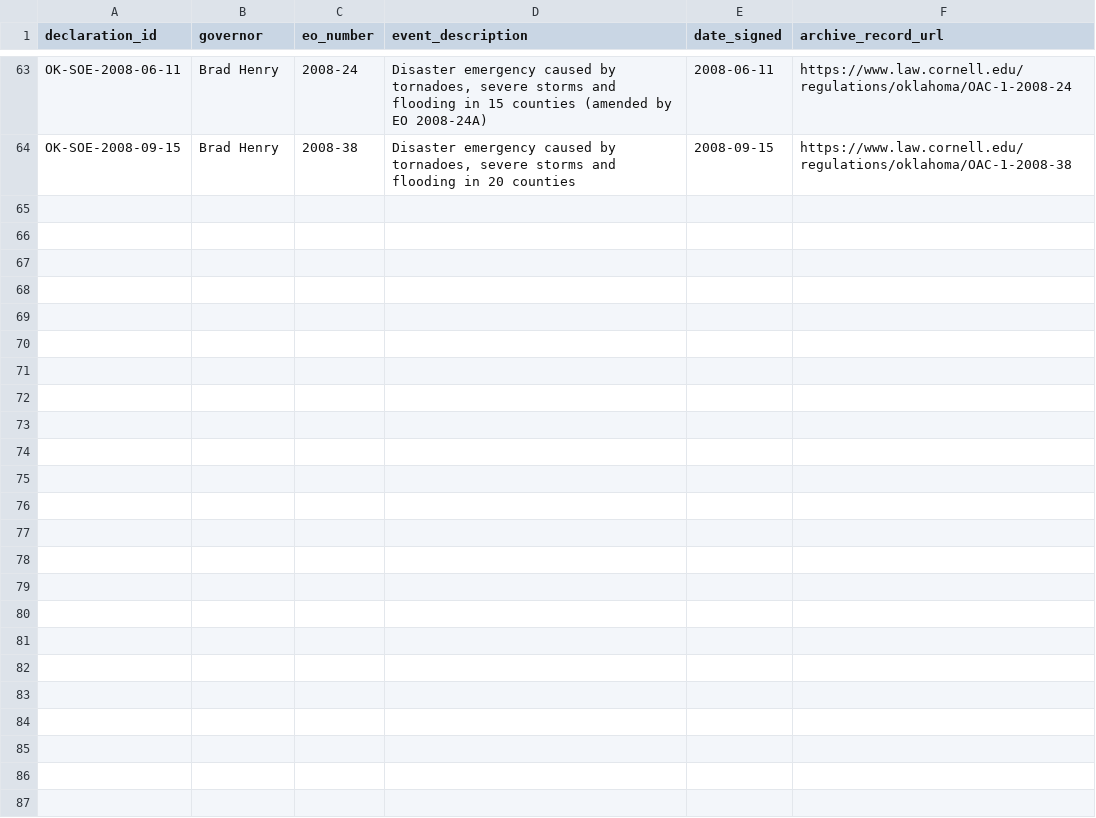
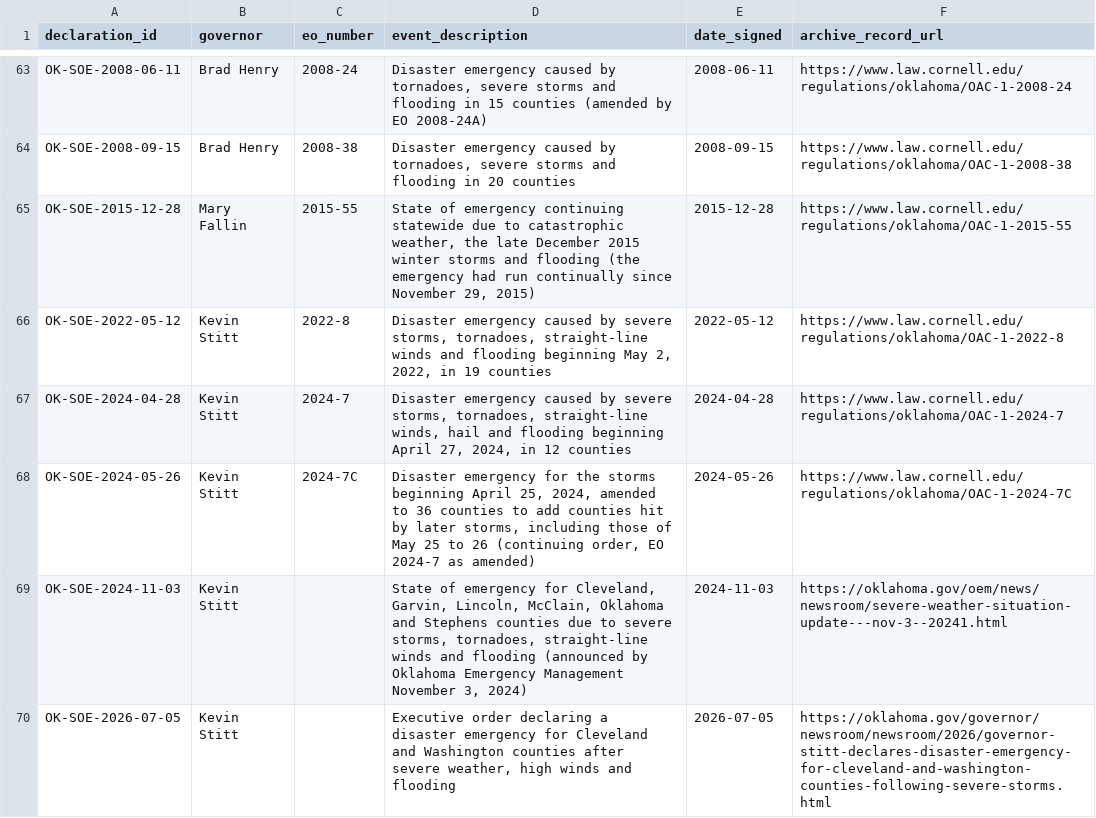
Before and after one commit to Phenom1881/disaster-data, a CSV file: plus/oklahoma/manual_declarations.csv, drawn as a sheet; only a part is shown, gaps mark what is left out; the diff names each change by its address in the sheet, - before the commit and + after, or states it on an @@ line.

```diff
--- a/plus/oklahoma/manual_declarations.csv
+++ b/plus/oklahoma/manual_declarations.csv
+row 65: OK-SOE-2015-12-28 | Mary Fallin | 2015-55 | State of emergency continuing statewide due to catastrophic weather, the late December 2015 winter storms and flooding (the emergency had run continually since November 29, 2015) | 2015-12-28 | https://www.law.cornell.edu/regulations/oklahoma/OAC-1-2015-55
+row 66: OK-SOE-2022-05-12 | Kevin Stitt | 2022-8 | Disaster emergency caused by severe storms, tornadoes, straight-line winds and flooding beginning May 2, 2022, in 19 counties | 2022-05-12 | https://www.law.cornell.edu/regulations/oklahoma/OAC-1-2022-8
+row 67: OK-SOE-2024-04-28 | Kevin Stitt | 2024-7 | Disaster emergency caused by severe storms, tornadoes, straight-line winds, hail and flooding beginning April 27, 2024, in 12 counties | 2024-04-28 | https://www.law.cornell.edu/regulations/oklahoma/OAC-1-2024-7
+row 68: OK-SOE-2024-05-26 | Kevin Stitt | 2024-7C | Disaster emergency for the storms beginning April 25, 2024, amended to 36 counties to add counties hit by later storms, including those of May 25 to 26 (continuing order, EO 2024-7 as amended) | 2024-05-26 | https://www.law.cornell.edu/regulations/oklahoma/OAC-1-2024-7C
+row 69: OK-SOE-2024-11-03 | Kevin Stitt |  | State of emergency for Cleveland, Garvin, Lincoln, McClain, Oklahoma and Stephens counties due to severe storms, tornadoes, straight-line winds and flooding (announced by Oklahoma Emergency Management November 3, 2024) | 2024-11-03 | https://oklahoma.gov/oem/news/newsroom/severe-weather-situation-update---nov-3--20241.html
+row 70: OK-SOE-2026-07-05 | Kevin Stitt |  | Executive order declaring a disaster emergency for Cleveland and Washington counties after severe weather, high winds and flooding | 2026-07-05 | https://oklahoma.gov/governor/newsroom/newsroom/2026/governor-stitt-declares-disaster-emergency-for-cleveland-and-washington-counties-following-severe-storms.html
```
Also changed, not shown: plus/oklahoma/hazard_overrides.csv, 3 other files.
